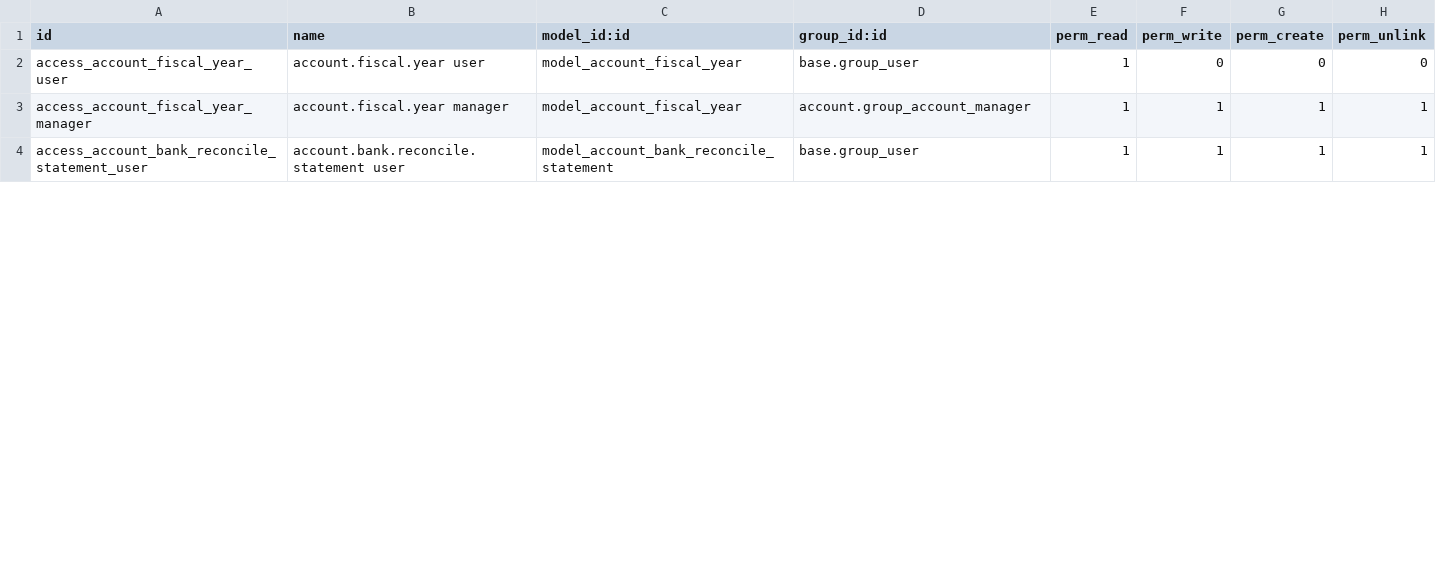
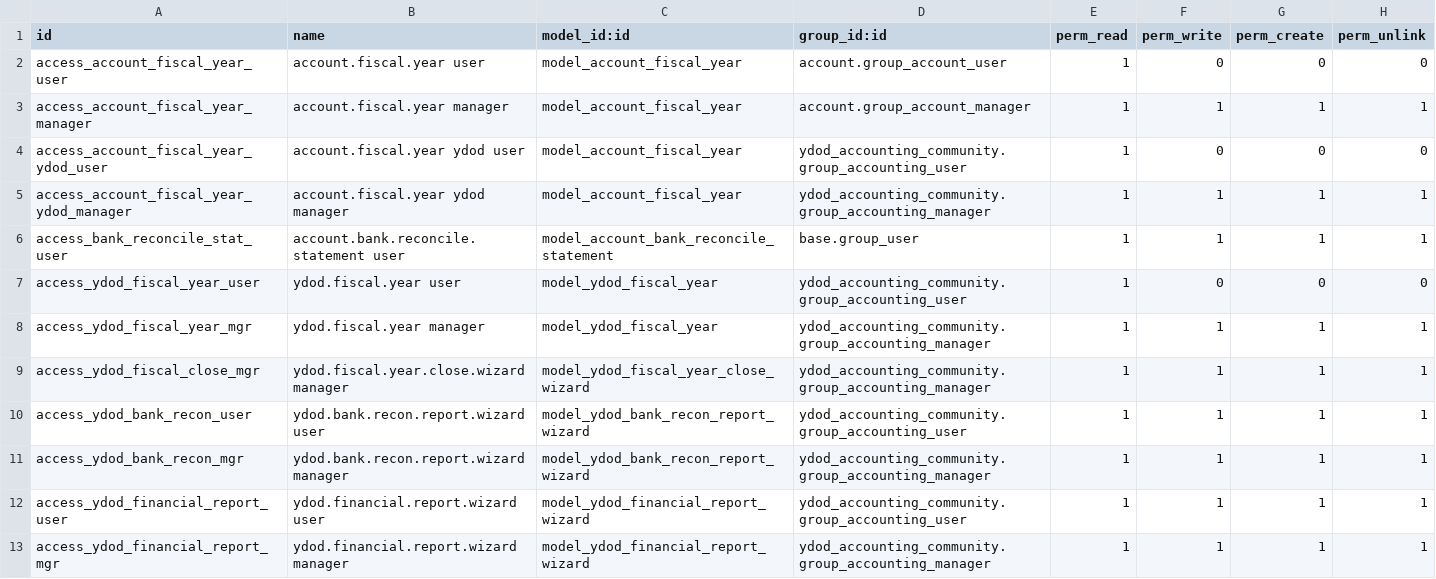
Before and after one commit to dodyakj/odoo_apps_free, a CSV file: ydod_accounting_community/security/ir.model.access.csv, drawn as a sheet; only a part is shown; the diff covers the shown part only.

Commit message:
[IMP] ydod_accounting_community: yDoD Accounting Community

```diff
--- a/ydod_accounting_community/security/ir.model.access.csv
+++ b/ydod_accounting_community/security/ir.model.access.csv
@@ -1,4 +1,13 @@
 id,name,model_id:id,group_id:id,perm_read,perm_write,perm_create,perm_unlink
-access_account_fiscal_year_user,account.fiscal.year user,model_account_fiscal_year,base.group_user,1,0,0,0
+access_account_fiscal_year_user,account.fiscal.year user,model_account_fiscal_year,account.group_account_user,1,0,0,0
 access_account_fiscal_year_manager,account.fiscal.year manager,model_account_fiscal_year,account.group_account_manager,1,1,1,1
-access_account_bank_reconcile_statement_user,account.bank.reconcile.statement user,model_account_bank_reconcile_statement,base.group_user,1,1,1,1
+access_account_fiscal_year_ydod_user,account.fiscal.year ydod user,model_account_fiscal_year,ydod_accounting_community.group_accounting_user,1,0,0,0
+access_account_fiscal_year_ydod_manager,account.fiscal.year ydod manager,model_account_fiscal_year,ydod_accounting_community.group_accounting_manager,1,1,1,1
+access_bank_reconcile_stat_user,account.bank.reconcile.statement user,model_account_bank_reconcile_statement,base.group_user,1,1,1,1
+access_ydod_fiscal_year_user,ydod.fiscal.year user,model_ydod_fiscal_year,ydod_accounting_community.group_accounting_user,1,0,0,0
+access_ydod_fiscal_year_mgr,ydod.fiscal.year manager,model_ydod_fiscal_year,ydod_accounting_community.group_accounting_manager,1,1,1,1
+access_ydod_fiscal_close_mgr,ydod.fiscal.year.close.wizard manager,model_ydod_fiscal_year_close_wizard,ydod_accounting_community.group_accounting_manager,1,1,1,1
+access_ydod_bank_recon_user,ydod.bank.recon.report.wizard user,model_ydod_bank_recon_report_wizard,ydod_accounting_community.group_accounting_user,1,1,1,1
+access_ydod_bank_recon_mgr,ydod.bank.recon.report.wizard manager,model_ydod_bank_recon_report_wizard,ydod_accounting_community.group_accounting_manager,1,1,1,1
+access_ydod_financial_report_user,ydod.financial.report.wizard user,model_ydod_financial_report_wizard,ydod_accounting_community.group_accounting_user,1,1,1,1
+access_ydod_financial_report_mgr,ydod.financial.report.wizard manager,model_ydod_financial_report_wizard,ydod_accounting_community.group_accounting_manager,1,1,1,1
```
Also changed, not shown: 11 added rows and 4 edited cells elsewhere in this file, 45 other files.
